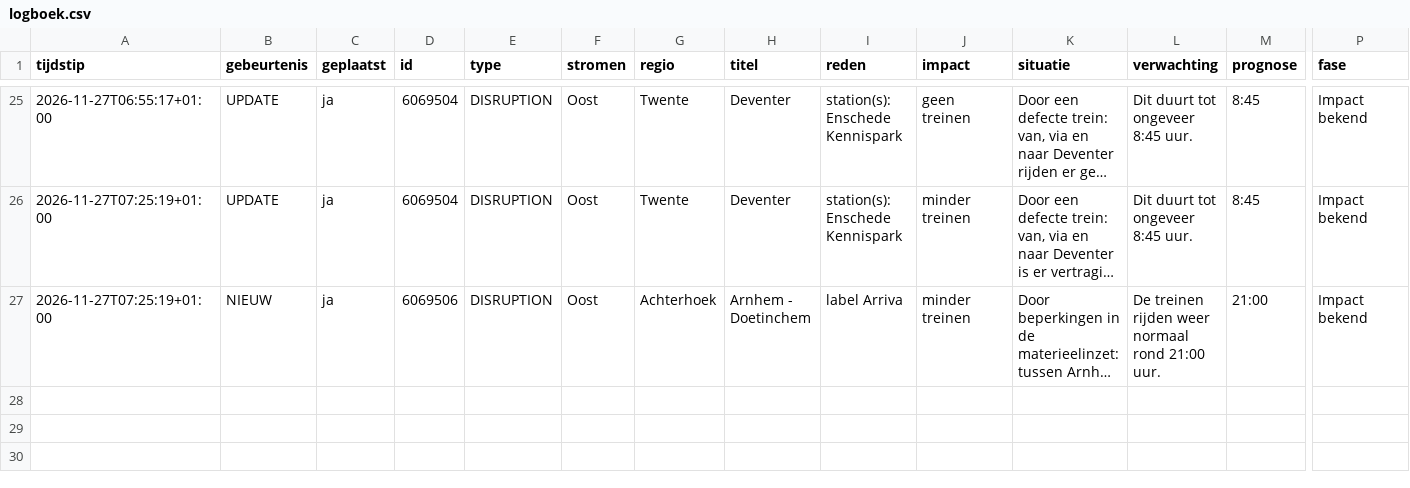
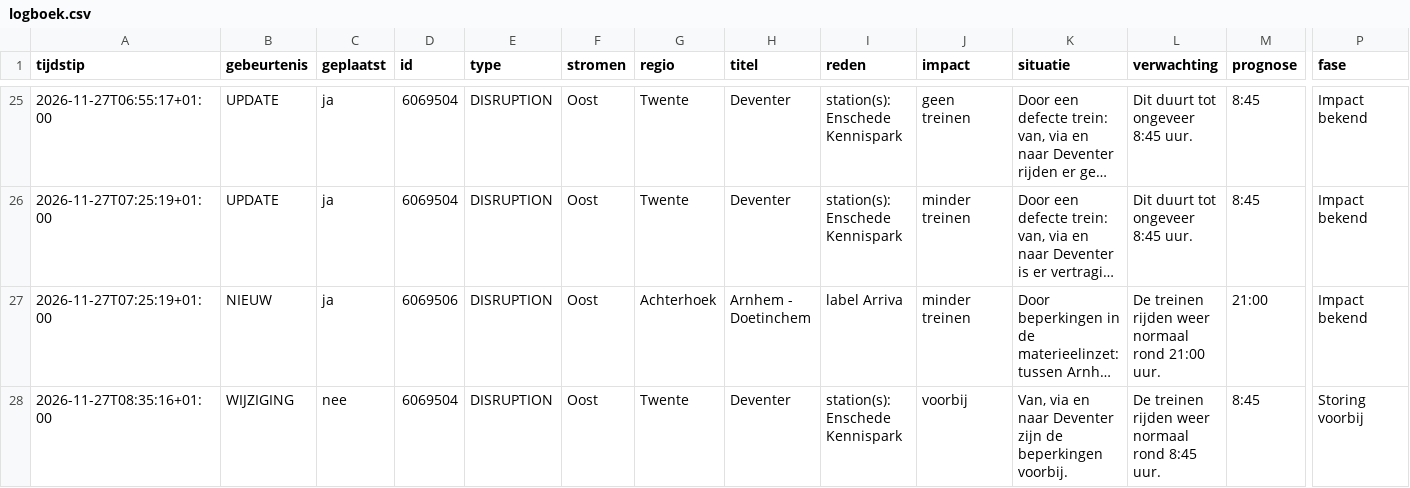
Before and after one commit to ongepland/storingsalert-noord, a CSV file: data/logboek.csv, drawn as a sheet; only a part is shown, gaps mark what is left out; long unchanged cells end in …; rows hold the shown columns only; the diff names each change by its address in the sheet, - before the commit and + after, or states it on an @@ line.

```diff
--- a/data/logboek.csv
+++ b/data/logboek.csv
+row 28: 2026-11-27T08:35:16+01:00 | WIJZIGING | nee | 6069504 | DISRUPTION | Oost | Twente | Deventer | station(s): Enschede Kennispark | voorbij | Van, via en naar Deventer zijn de beperkingen voorbij. | De treinen rijden weer normaal rond 8:45 uur. | 8:45 | Storing voorbij
```
Also changed, not shown: 1 other file.
